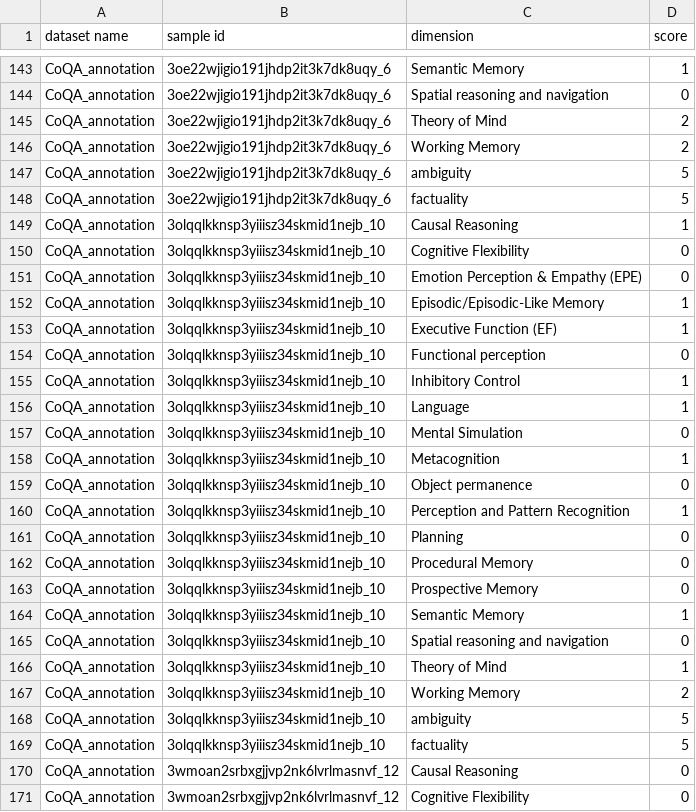
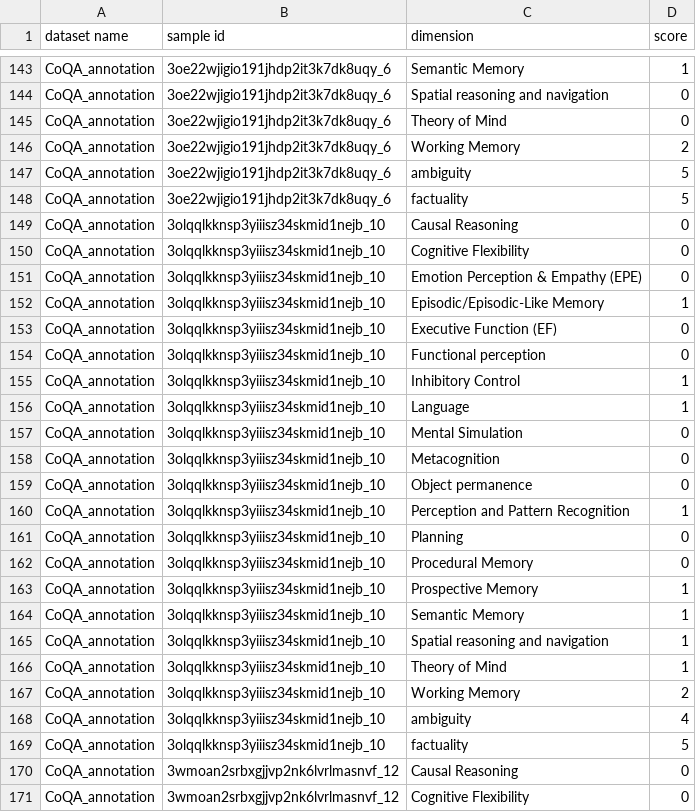
Before and after one commit to markotesic/ai-workforce-suitability, a CSV file: Evaluations/CoQA/coqa_annotations.csv, drawn as a sheet; only a part is shown, gaps mark what is left out; the diff covers the shown part only.

Commit message:
updated annotations with new rubrics

```diff
--- a/Evaluations/CoQA/coqa_annotations.csv
+++ b/Evaluations/CoQA/coqa_annotations.csv
@@ -144,3 +144,3 @@ CoQA_annotation,3oe22wjigio191jhdp2it3k7dk8uqy_6,Semantic Memory,1
 CoQA_annotation,3oe22wjigio191jhdp2it3k7dk8uqy_6,Spatial reasoning and navigation,0
-CoQA_annotation,3oe22wjigio191jhdp2it3k7dk8uqy_6,Theory of Mind,2
+CoQA_annotation,3oe22wjigio191jhdp2it3k7dk8uqy_6,Theory of Mind,0
 CoQA_annotation,3oe22wjigio191jhdp2it3k7dk8uqy_6,Working Memory,2
@@ -148,3 +148,3 @@ CoQA_annotation,3oe22wjigio191jhdp2it3k7dk8uqy_6,ambiguity,5
 CoQA_annotation,3oe22wjigio191jhdp2it3k7dk8uqy_6,factuality,5
-CoQA_annotation,3olqqlkknsp3yiiisz34skmid1nejb_10,Causal Reasoning,1
+CoQA_annotation,3olqqlkknsp3yiiisz34skmid1nejb_10,Causal Reasoning,0
 CoQA_annotation,3olqqlkknsp3yiiisz34skmid1nejb_10,Cognitive Flexibility,0
@@ -152,3 +152,3 @@ CoQA_annotation,3olqqlkknsp3yiiisz34skmid1nejb_10,Emotion Perception & Empathy (
 CoQA_annotation,3olqqlkknsp3yiiisz34skmid1nejb_10,Episodic/Episodic-Like Memory,1
-CoQA_annotation,3olqqlkknsp3yiiisz34skmid1nejb_10,Executive Function (EF),1
+CoQA_annotation,3olqqlkknsp3yiiisz34skmid1nejb_10,Executive Function (EF),0
 CoQA_annotation,3olqqlkknsp3yiiisz34skmid1nejb_10,Functional perception,0
@@ -157,3 +157,3 @@ CoQA_annotation,3olqqlkknsp3yiiisz34skmid1nejb_10,Language,1
 CoQA_annotation,3olqqlkknsp3yiiisz34skmid1nejb_10,Mental Simulation,0
-CoQA_annotation,3olqqlkknsp3yiiisz34skmid1nejb_10,Metacognition,1
+CoQA_annotation,3olqqlkknsp3yiiisz34skmid1nejb_10,Metacognition,0
 CoQA_annotation,3olqqlkknsp3yiiisz34skmid1nejb_10,Object permanence,0
@@ -162,8 +162,8 @@ CoQA_annotation,3olqqlkknsp3yiiisz34skmid1nejb_10,Planning,0
 CoQA_annotation,3olqqlkknsp3yiiisz34skmid1nejb_10,Procedural Memory,0
-CoQA_annotation,3olqqlkknsp3yiiisz34skmid1nejb_10,Prospective Memory,0
+CoQA_annotation,3olqqlkknsp3yiiisz34skmid1nejb_10,Prospective Memory,1
 CoQA_annotation,3olqqlkknsp3yiiisz34skmid1nejb_10,Semantic Memory,1
-CoQA_annotation,3olqqlkknsp3yiiisz34skmid1nejb_10,Spatial reasoning and navigation,0
+CoQA_annotation,3olqqlkknsp3yiiisz34skmid1nejb_10,Spatial reasoning and navigation,1
 CoQA_annotation,3olqqlkknsp3yiiisz34skmid1nejb_10,Theory of Mind,1
 CoQA_annotation,3olqqlkknsp3yiiisz34skmid1nejb_10,Working Memory,2
-CoQA_annotation,3olqqlkknsp3yiiisz34skmid1nejb_10,ambiguity,5
+CoQA_annotation,3olqqlkknsp3yiiisz34skmid1nejb_10,ambiguity,4
 CoQA_annotation,3olqqlkknsp3yiiisz34skmid1nejb_10,factuality,5
```
Also changed, not shown: 31 edited cells elsewhere in this file, Evaluations/Crow/crow_annotations.csv, Evaluations/EmoBench/emobench_annotations.csv, 21 other files.
